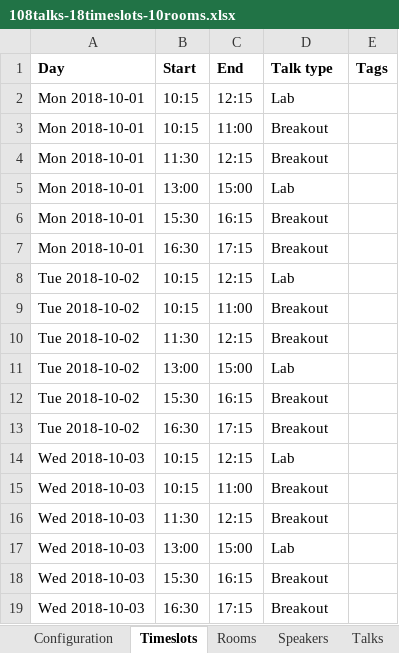
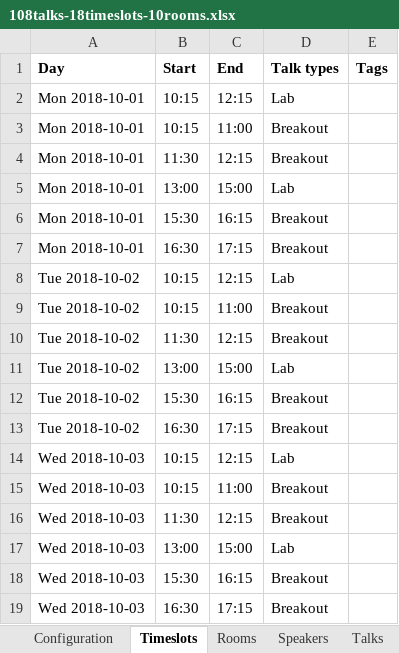
Before and after one commit to kbowers-ibm/drools, an Excel workbook: optaplanner-examples/data/conferencescheduling/unsolved/108talks-18timeslots-10rooms.xlsx, sheet Timeslots, drawn as a sheet; values as stored, in another font and other column widths than the file's, no borders; charts and pictures not drawn; the diff names each change by its address in the sheet, - before the commit and + after, or states it on an @@ line.

```diff
--- a/optaplanner-examples/data/conferencescheduling/unsolved/108talks-18timeslots-10rooms.xlsx (sheet Timeslots)
+++ b/optaplanner-examples/data/conferencescheduling/unsolved/108talks-18timeslots-10rooms.xlsx (sheet Timeslots)
-D1: Talk type
+D1: Talk types
```
Also changed, not shown: optaplanner-examples/data/conferencescheduling/unsolved/18talks-6timeslots-5rooms.xlsx, optaplanner-examples/data/conferencescheduling/unsolved/216talks-18timeslots-20rooms.xlsx, 9 other files.
